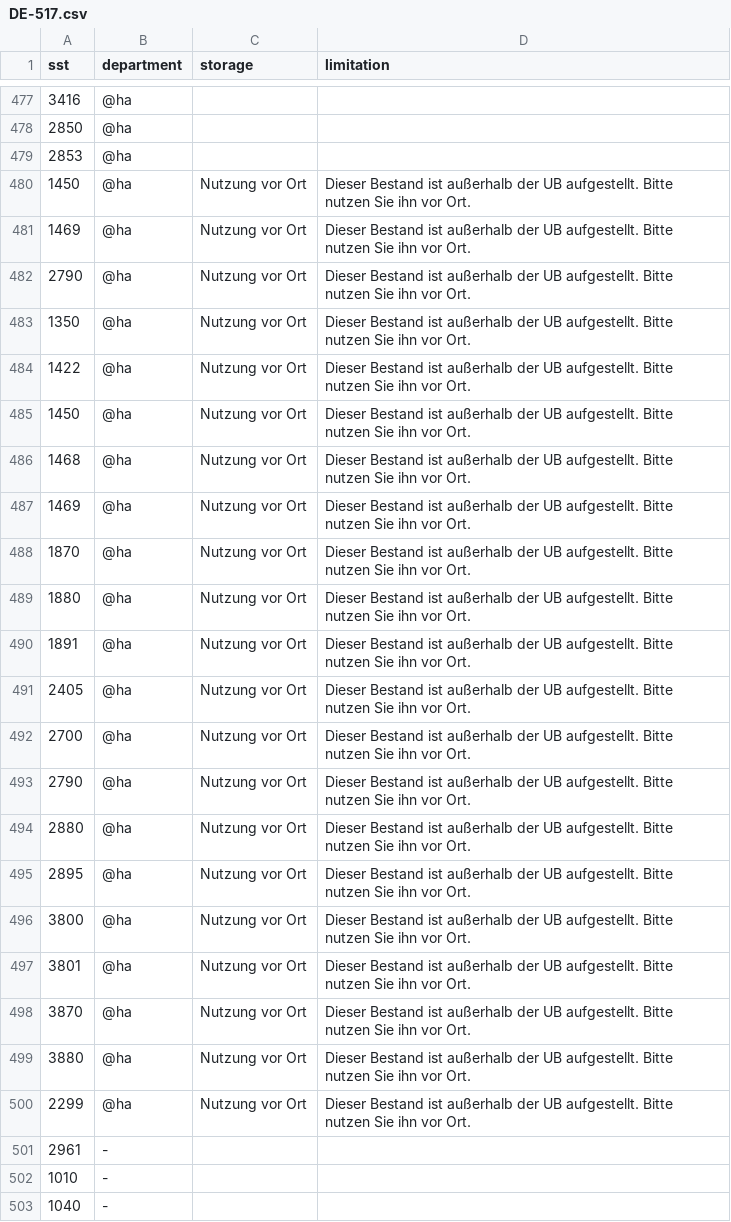
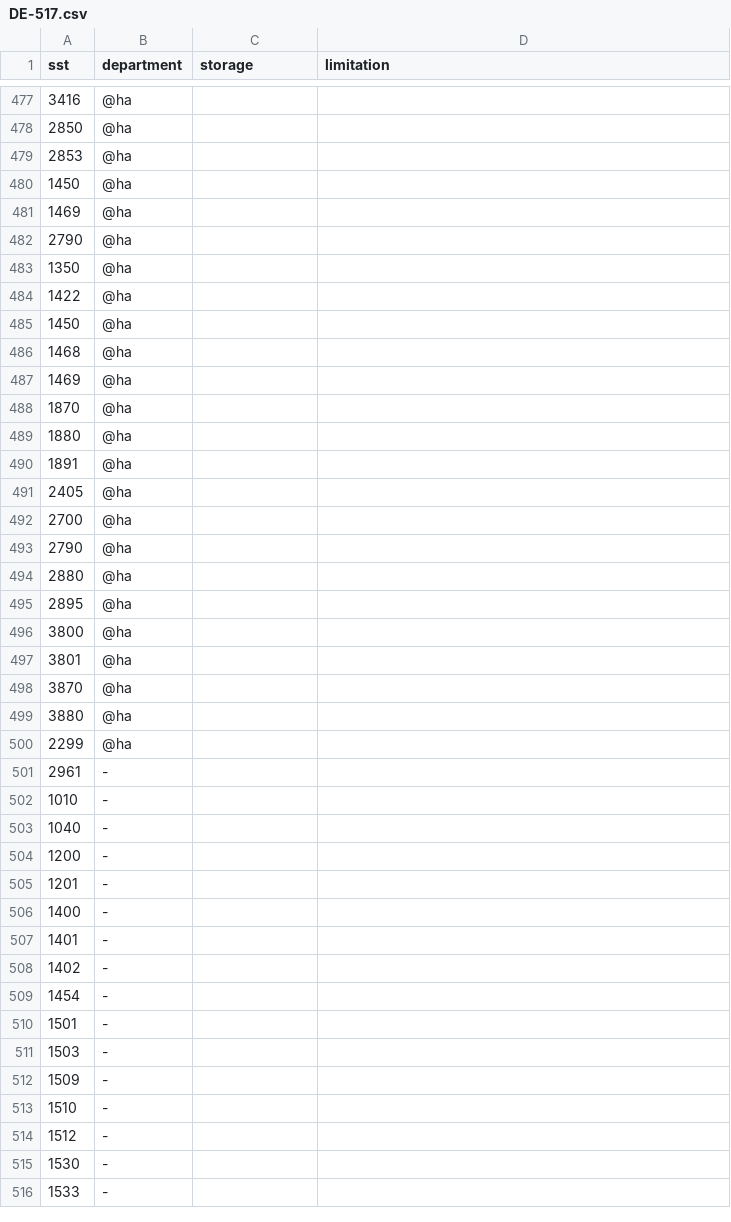
Before and after one commit to gbv/daia-config, a CSV file: sstmap/DE-517.csv, drawn as a sheet; only a part is shown, gaps mark what is left out; the shorter side is filled out with more unchanged rows.

Commit message:
Update DE-517.csv

```diff
--- a/sstmap/DE-517.csv
+++ b/sstmap/DE-517.csv
@@ -479,23 +479,23 @@ sst,department,storage,limitation
 2853,@ha,,
-1450,@ha,"Nutzung vor Ort",Dieser Bestand ist außerhalb der UB aufgestellt. Bitte nutzen Sie ihn vor Ort.
-1469,@ha,"Nutzung vor Ort",Dieser Bestand ist außerhalb der UB aufgestellt. Bitte nutzen Sie ihn vor Ort.
-2790,@ha,"Nutzung vor Ort",Dieser Bestand ist außerhalb der UB aufgestellt. Bitte nutzen Sie ihn vor Ort.
-1350,@ha,"Nutzung vor Ort",Dieser Bestand ist außerhalb der UB aufgestellt. Bitte nutzen Sie ihn vor Ort.
-1422,@ha,"Nutzung vor Ort",Dieser Bestand ist außerhalb der UB aufgestellt. Bitte nutzen Sie ihn vor Ort.
-1450,@ha,"Nutzung vor Ort",Dieser Bestand ist außerhalb der UB aufgestellt. Bitte nutzen Sie ihn vor Ort.
-1468,@ha,"Nutzung vor Ort",Dieser Bestand ist außerhalb der UB aufgestellt. Bitte nutzen Sie ihn vor Ort.
-1469,@ha,"Nutzung vor Ort",Dieser Bestand ist außerhalb der UB aufgestellt. Bitte nutzen Sie ihn vor Ort.
-1870,@ha,"Nutzung vor Ort",Dieser Bestand ist außerhalb der UB aufgestellt. Bitte nutzen Sie ihn vor Ort.
-1880,@ha,"Nutzung vor Ort",Dieser Bestand ist außerhalb der UB aufgestellt. Bitte nutzen Sie ihn vor Ort.
-1891,@ha,"Nutzung vor Ort",Dieser Bestand ist außerhalb der UB aufgestellt. Bitte nutzen Sie ihn vor Ort.
-2405,@ha,"Nutzung vor Ort",Dieser Bestand ist außerhalb der UB aufgestellt. Bitte nutzen Sie ihn vor Ort.
-2700,@ha,"Nutzung vor Ort",Dieser Bestand ist außerhalb der UB aufgestellt. Bitte nutzen Sie ihn vor Ort.
-2790,@ha,"Nutzung vor Ort",Dieser Bestand ist außerhalb der UB aufgestellt. Bitte nutzen Sie ihn vor Ort.
-2880,@ha,"Nutzung vor Ort",Dieser Bestand ist außerhalb der UB aufgestellt. Bitte nutzen Sie ihn vor Ort.
-2895,@ha,"Nutzung vor Ort",Dieser Bestand ist außerhalb der UB aufgestellt. Bitte nutzen Sie ihn vor Ort.
-3800,@ha,"Nutzung vor Ort",Dieser Bestand ist außerhalb der UB aufgestellt. Bitte nutzen Sie ihn vor Ort.
-3801,@ha,"Nutzung vor Ort",Dieser Bestand ist außerhalb der UB aufgestellt. Bitte nutzen Sie ihn vor Ort.
-3870,@ha,"Nutzung vor Ort",Dieser Bestand ist außerhalb der UB aufgestellt. Bitte nutzen Sie ihn vor Ort.
-3880,@ha,"Nutzung vor Ort",Dieser Bestand ist außerhalb der UB aufgestellt. Bitte nutzen Sie ihn vor Ort.
-2299,@ha,"Nutzung vor Ort",Dieser Bestand ist außerhalb der UB aufgestellt. Bitte nutzen Sie ihn vor Ort.
+1450,@ha,,
+1469,@ha,,
+2790,@ha,,
+1350,@ha,,
+1422,@ha,,
+1450,@ha,,
+1468,@ha,,
+1469,@ha,,
+1870,@ha,,
+1880,@ha,,
+1891,@ha,,
+2405,@ha,,
+2700,@ha,,
+2790,@ha,,
+2880,@ha,,
+2895,@ha,,
+3800,@ha,,
+3801,@ha,,
+3870,@ha,,
+3880,@ha,,
+2299,@ha,,
 2961,-,,
```
